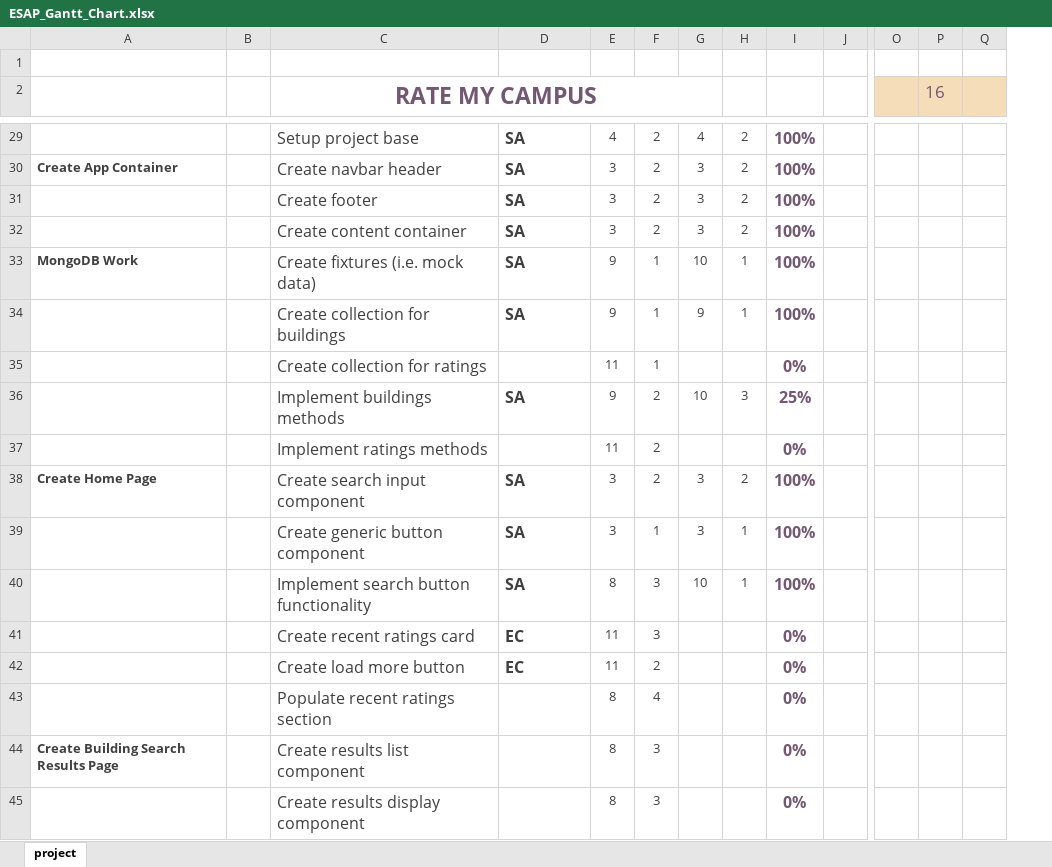
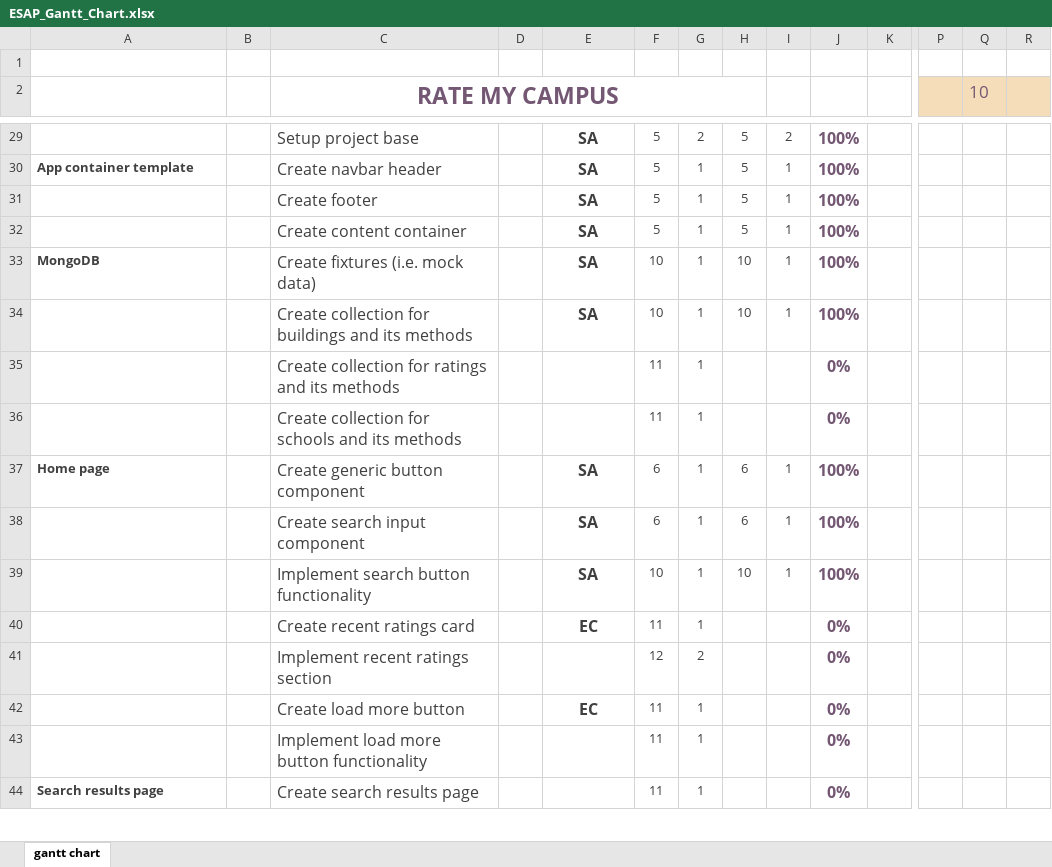
Before and after one commit to sharynneazhar/eecs448-rate-my-campus, an Excel workbook: documentation/ESAP_Gantt_Chart.xlsx, sheet gantt chart, drawn as a sheet; only a part is shown, gaps mark what is left out; values as stored, in another font and other column widths than the file's, no borders; charts and pictures and conditional formats not drawn; removed rows and columns are numbered as before the commit, all else as after; rows hold the shown columns only; the diff covers the shown part only; the diff names each change by its address in the sheet, - before the commit and + after, or states it on an @@ line.

Commit message:
update gantt chart and finish writing out building api methods

```diff
--- a/documentation/ESAP_Gantt_Chart.xlsx (sheet gantt chart)
+++ b/documentation/ESAP_Gantt_Chart.xlsx (sheet gantt chart)
-sheet tab: project
+sheet tab: gantt chart
+column D, empty
-Q2: 16
+Q2: 10
-E29:E34 alignment: left
+E29:E34 alignment: center
-F29: 4
+F29: 5
-H29: 4
+H29: 5
-A30: Create App Container
+A30: App container template
-F30:F32: 3
+F30:F32: 5
-G30:G32: 2
+G30:G32: 1
-H30:H32: 3
+H30:H32: 5
-I30:I32: 2
+I30:I32: 1
-A33: MongoDB Work
+A33: MongoDB
-F33:F34: 9
+F33:F34: 10
-C34 (RATE MY CAMPUS): Create collection for buildings
+C34 (RATE MY CAMPUS): Create collection for buildings and its methods
-H34: 9
+H34: 10
-C35 (RATE MY CAMPUS): Create collection for ratings
+C35 (RATE MY CAMPUS): Create collection for ratings and its methods
-row 36:  |  | Implement buildings methods | SA | 9 | 2 | 10 | 3 | 25%
-C36 (RATE MY CAMPUS): Implement ratings methods
+C36 (RATE MY CAMPUS): Create collection for schools and its methods
-G36: 2
+G36: 1
-row 38: Create Home Page |  | Create search input component | SA | 3 | 2 | 3 | 2 | 100%
-A37: (empty)
+A37: Home page
-E37 alignment: left
+E37 alignment: center
-F37: 3
+F37: 6
-H37: 3
+H37: 6
+row 38:  |  | Create search input component |  | SA | 6 | 1 | 6 | 1 | 100%
-E39:E40 alignment: left
+E39:E40 alignment: center
-F39: 8
+F39: 10
-G39:G40: 3
+G39:G40: 1
+row 41:  |  | Implement recent ratings section |  |  | 12 | 2 |  |  | 0%
-E42 alignment: left
+E42 alignment: center
-G42: 2
+G42: 1
-row 43:  |  | Populate recent ratings section |  | 8 | 4 |  |  | 0%
-row 44: Create Building Search Results Page |  | Create results list component |  | 8 | 3 |  |  | 0%
-row 45:  |  | Create results display component |  | 8 | 3 |  |  | 0%
+row 43:  |  | Implement load more button functionality |  |  | 11 | 1 |  |  | 0%
+row 44: Search results page |  | Create search results page |  |  | 11 | 1 |  |  | 0%
```
Also changed, not shown: 11 added rows, 2 removed rows, 4 moved rows, 25 edited cells and cell formats elsewhere in this sheet, charts or pictures, 4 other files.
